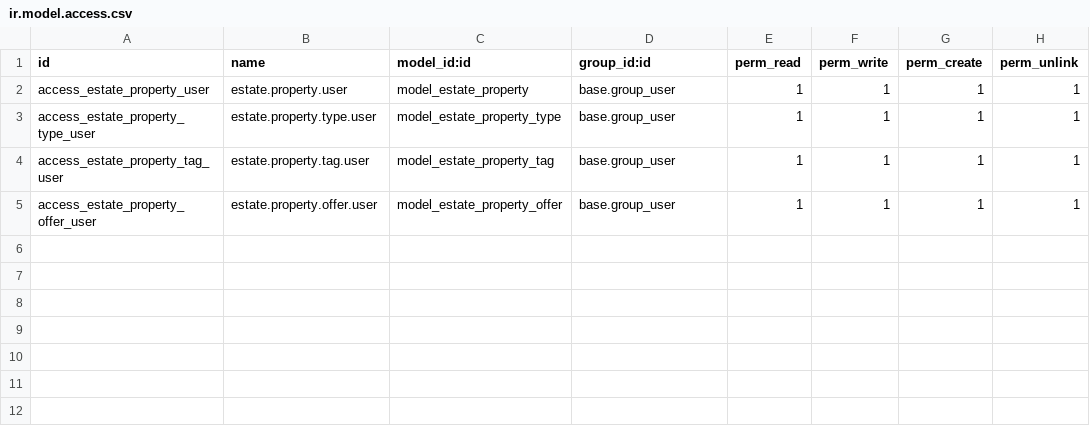
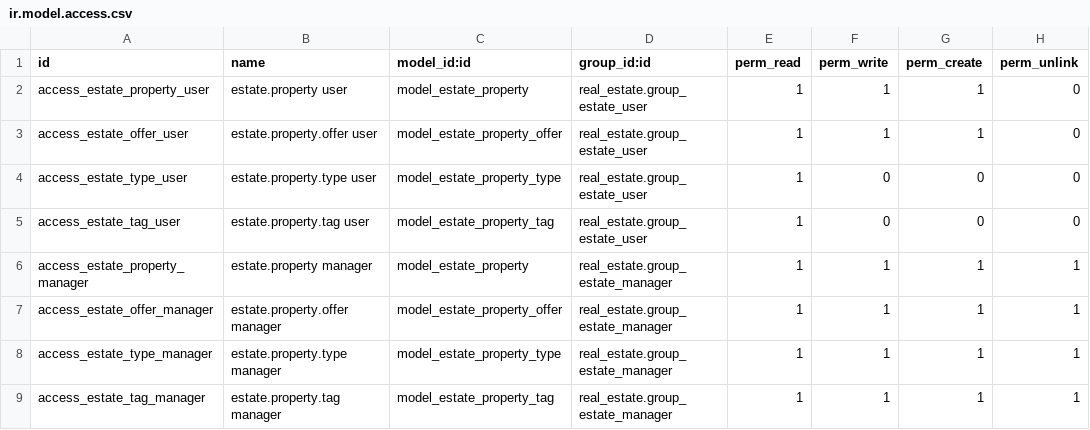
Before and after one commit to tunkrawaysoe/odootesting, a CSV file: real_estate/security/ir.model.access.csv, drawn as a sheet.

```diff
--- a/real_estate/security/ir.model.access.csv
+++ b/real_estate/security/ir.model.access.csv
@@ -1,5 +1,9 @@
 id,name,model_id:id,group_id:id,perm_read,perm_write,perm_create,perm_unlink
-access_estate_property_user,estate.property.user,model_estate_property,base.group_user,1,1,1,1
-access_estate_property_type_user,estate.property.type.user,model_estate_property_type,base.group_user,1,1,1,1
-access_estate_property_tag_user,estate.property.tag.user,model_estate_property_tag,base.group_user,1,1,1,1
-access_estate_property_offer_user,estate.property.offer.user,model_estate_property_offer,base.group_user,1,1,1,1
+access_estate_property_user,estate.property user,model_estate_property,real_estate.group_estate_user,1,1,1,0
+access_estate_offer_user,estate.property.offer user,model_estate_property_offer,real_estate.group_estate_user,1,1,1,0
+access_estate_type_user,estate.property.type user,model_estate_property_type,real_estate.group_estate_user,1,0,0,0
+access_estate_tag_user,estate.property.tag user,model_estate_property_tag,real_estate.group_estate_user,1,0,0,0
+access_estate_property_manager,estate.property manager,model_estate_property,real_estate.group_estate_manager,1,1,1,1
+access_estate_offer_manager,estate.property.offer manager,model_estate_property_offer,real_estate.group_estate_manager,1,1,1,1
+access_estate_type_manager,estate.property.type manager,model_estate_property_type,real_estate.group_estate_manager,1,1,1,1
+access_estate_tag_manager,estate.property.tag manager,model_estate_property_tag,real_estate.group_estate_manager,1,1,1,1
```
Also changed, not shown: 14 other files.
